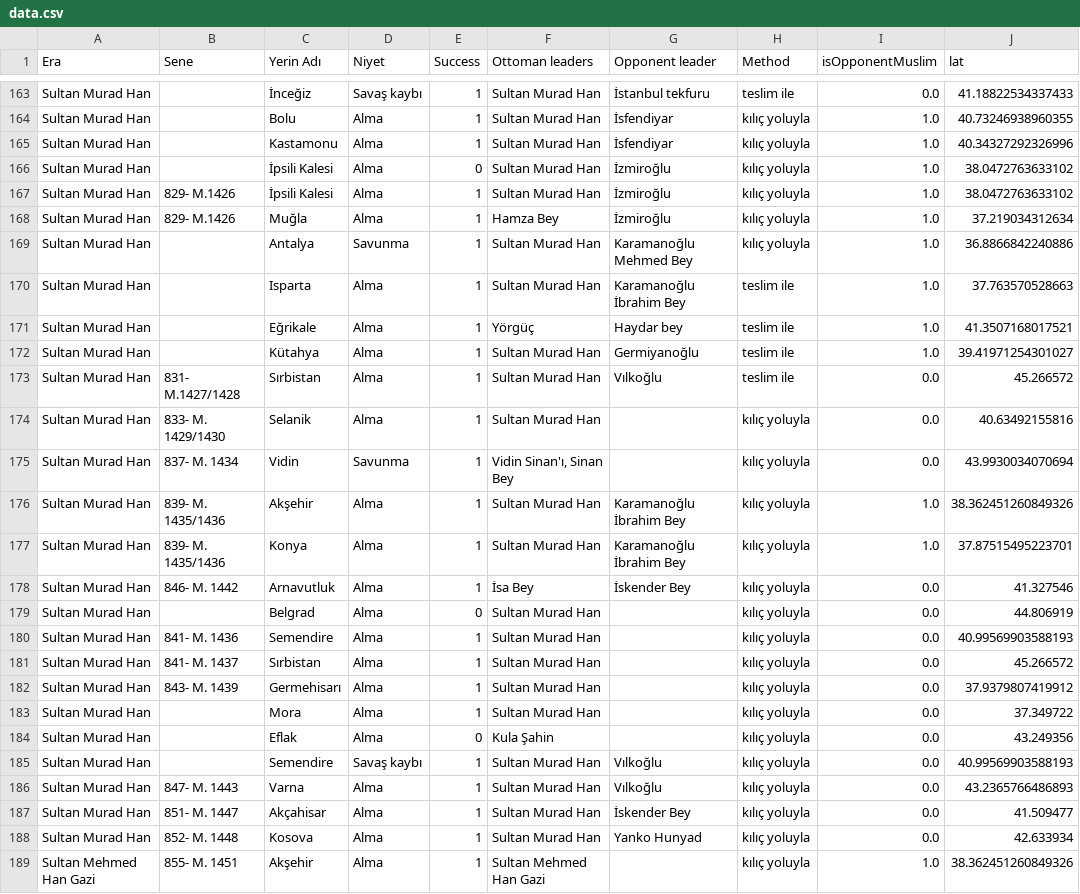
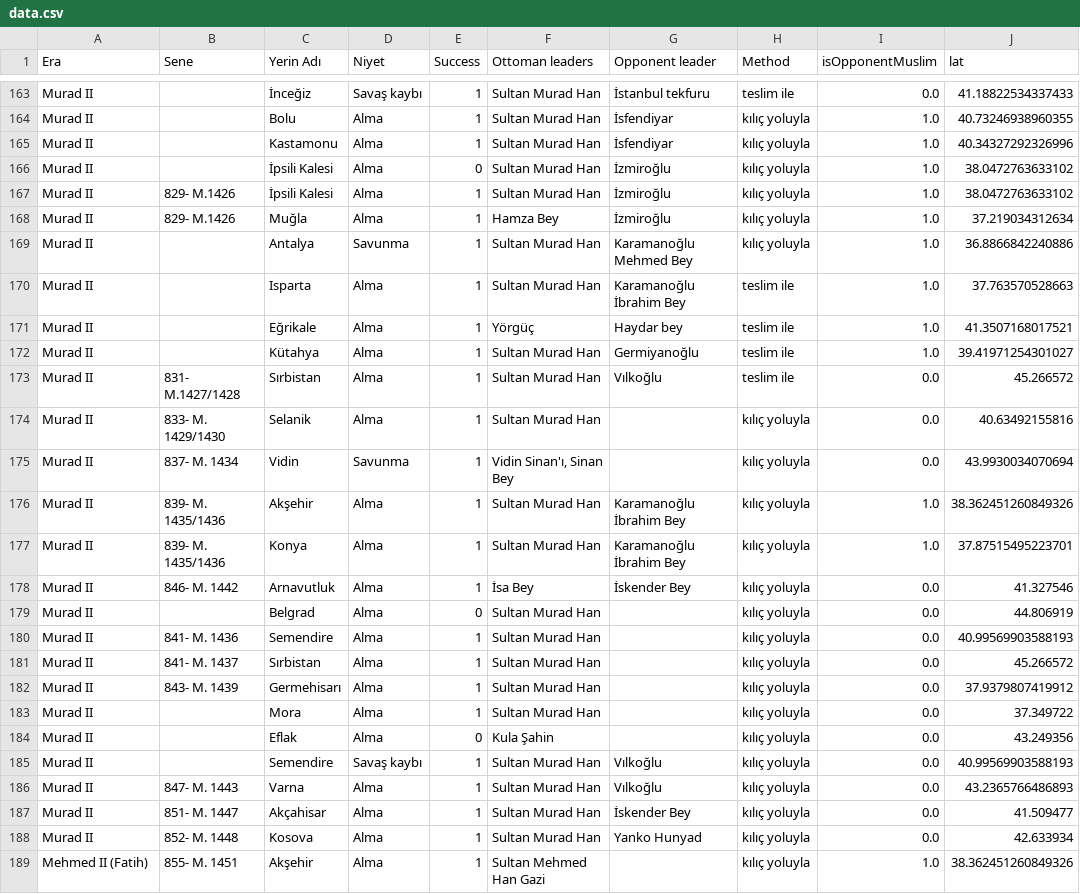
Before and after one commit to orkngkc/pureWebsiteFlask, a CSV file: data.csv, drawn as a sheet; only a part is shown, gaps mark what is left out; the diff covers the shown part only; the diff names each change by its address in the sheet, - before the commit and + after, or states it on an @@ line.

```diff
--- a/data.csv
+++ b/data.csv
-A163:A188 (Era): Sultan Murad Han
+A163:A188 (Era): Murad II
-A189 (Era): Sultan Mehmed Han Gazi
+A189 (Era): Mehmed II (Fatih)
```
Also changed, not shown: 139 edited cells elsewhere in this file.
